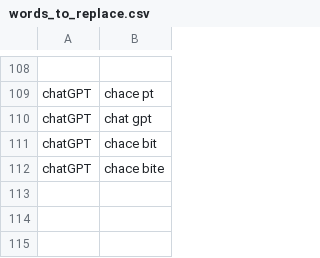
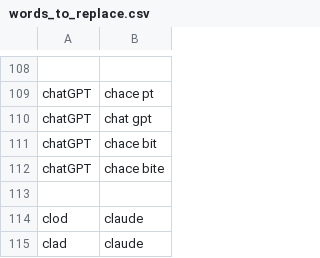
Before and after one commit to chromalchemy/talon-community, a CSV file: settings/words_to_replace.csv, drawn as a sheet; only a part is shown, gaps mark what is left out; the diff names each change by its address in the sheet, - before the commit and + after, or states it on an @@ line.

Commit message:
add claude to vocab

```diff
--- a/settings/words_to_replace.csv
+++ b/settings/words_to_replace.csv
+row 113: (empty)
+row 114: clod | claude
+row 115: clad | claude
```
Also changed, not shown: 1 other file.
